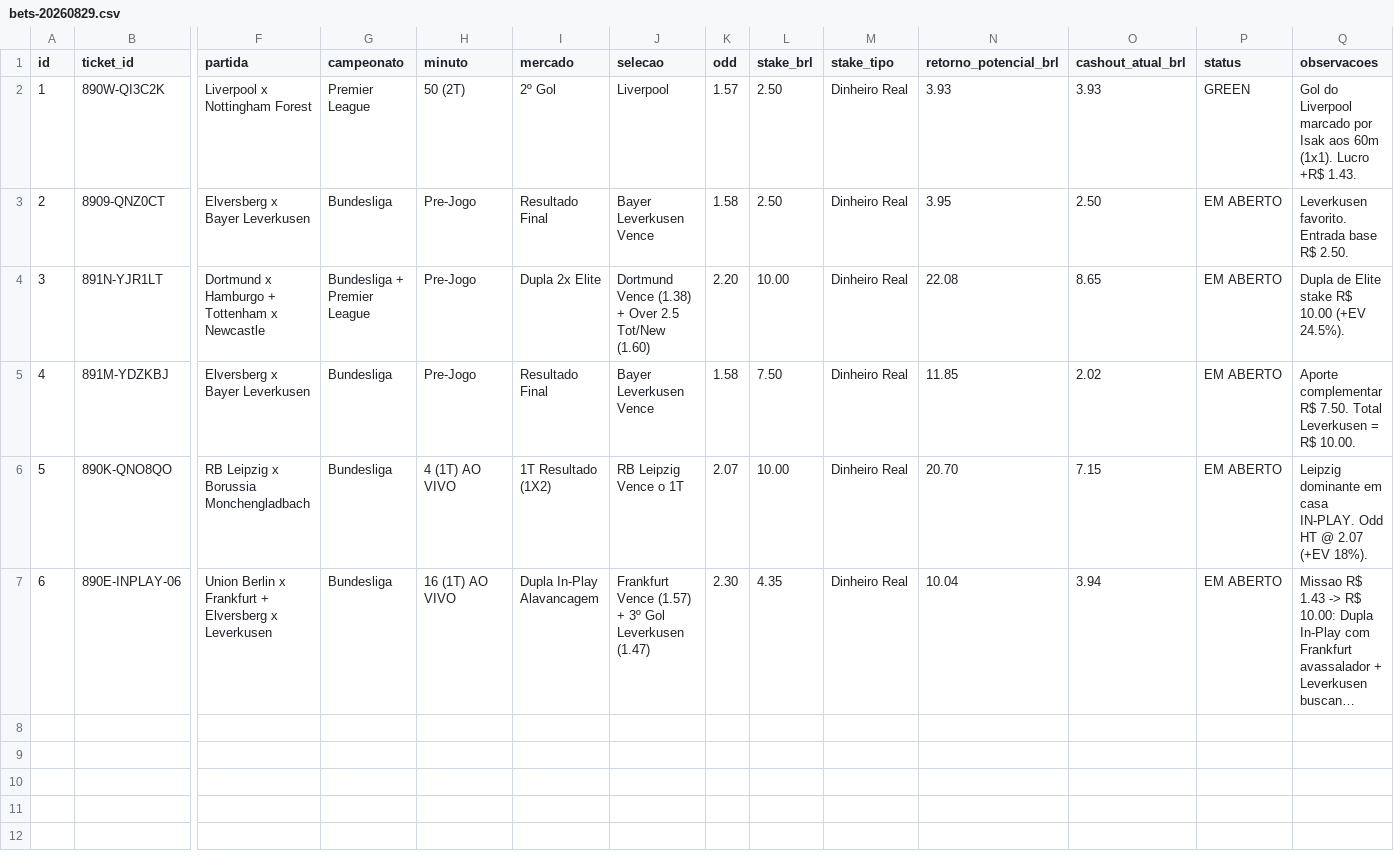
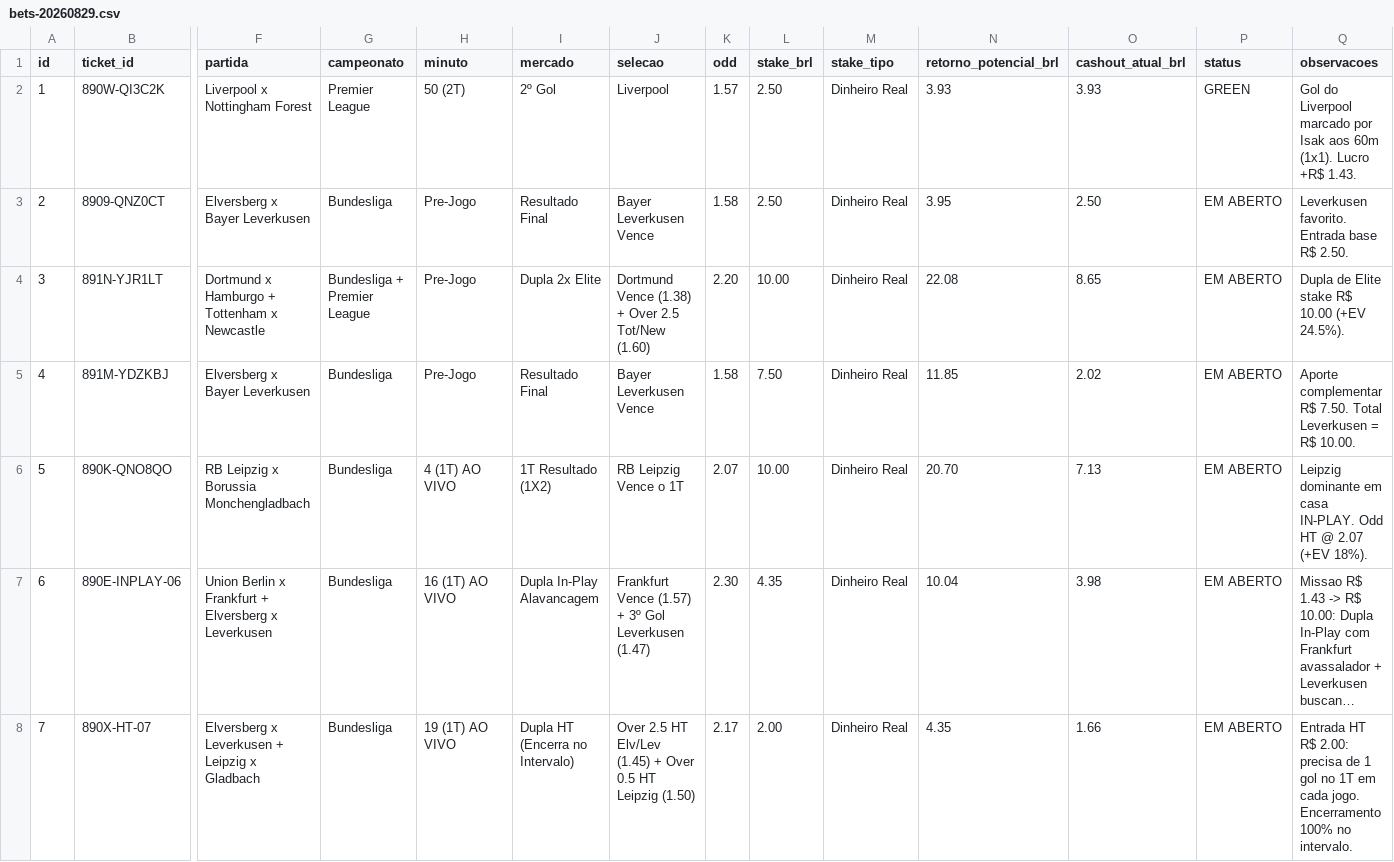
Before and after one commit to cspgabriel/superbet-robo-gestao-banca, a CSV file: data/bets-20260829.csv, drawn as a sheet; only a part is shown, gaps mark what is left out; long unchanged cells end in …; rows hold the shown columns only; the diff names each change by its address in the sheet, - before the commit and + after, or states it on an @@ line.

Commit message:
feat: Ticket #07 Bundesliga HT Double (Stake R$ 2.00 @ 2.17 -> R$ 4.35) resolves at Half-Time

```diff
--- a/data/bets-20260829.csv
+++ b/data/bets-20260829.csv
-O6 (cashout_atual_brl): 7.15
+O6 (cashout_atual_brl): 7.13
-O7 (cashout_atual_brl): 3.94
+O7 (cashout_atual_brl): 3.98
+row 8: 7 | 890X-HT-07 | Elversberg x Leverkusen + Leipzig x Gladbach | Bundesliga | 19 (1T) AO VIVO | Dupla HT (Encerra no Intervalo) | Over 2.5 HT Elv/Lev (1.45) + Over 0.5 HT Leipzig (1.50) | 2.17 | 2.00 | Dinheiro Real | 4.35 | 1.66 | EM ABERTO | Entrada HT R$ 2.00: precisa de 1 gol no 1T em cada jogo. Encerramento 100% no intervalo.
```
Also changed, not shown: 1 other file.
